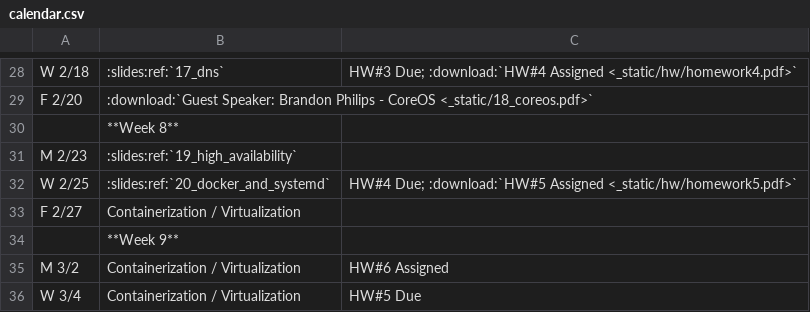
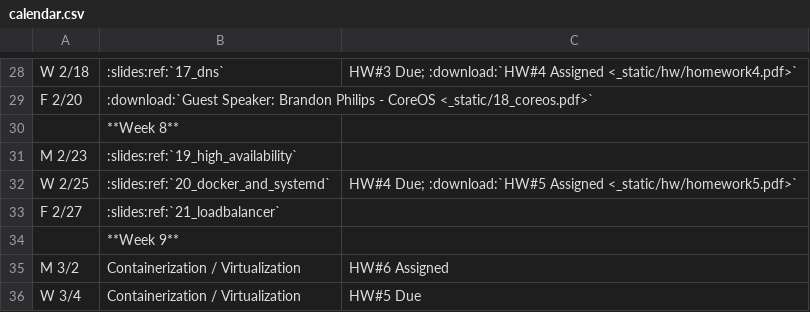
Before and after one commit to osuosl/cs312, a CSV file: source/_static/calendar.csv, drawn as a sheet; only a part is shown, gaps mark what is left out.

Commit message:
Add slides

```diff
--- a/source/_static/calendar.csv
+++ b/source/_static/calendar.csv
@@ -32,3 +32,3 @@ M 2/23,":slides:ref:`19_high_availability`",
 W 2/25,":slides:ref:`20_docker_and_systemd`","HW#4 Due; :download:`HW#5 Assigned <_static/hw/homework5.pdf>`"
-F 2/27,Containerization / Virtualization,
+F 2/27,":slides:ref:`21_loadbalancer`",
 ,**Week 9**,
```
